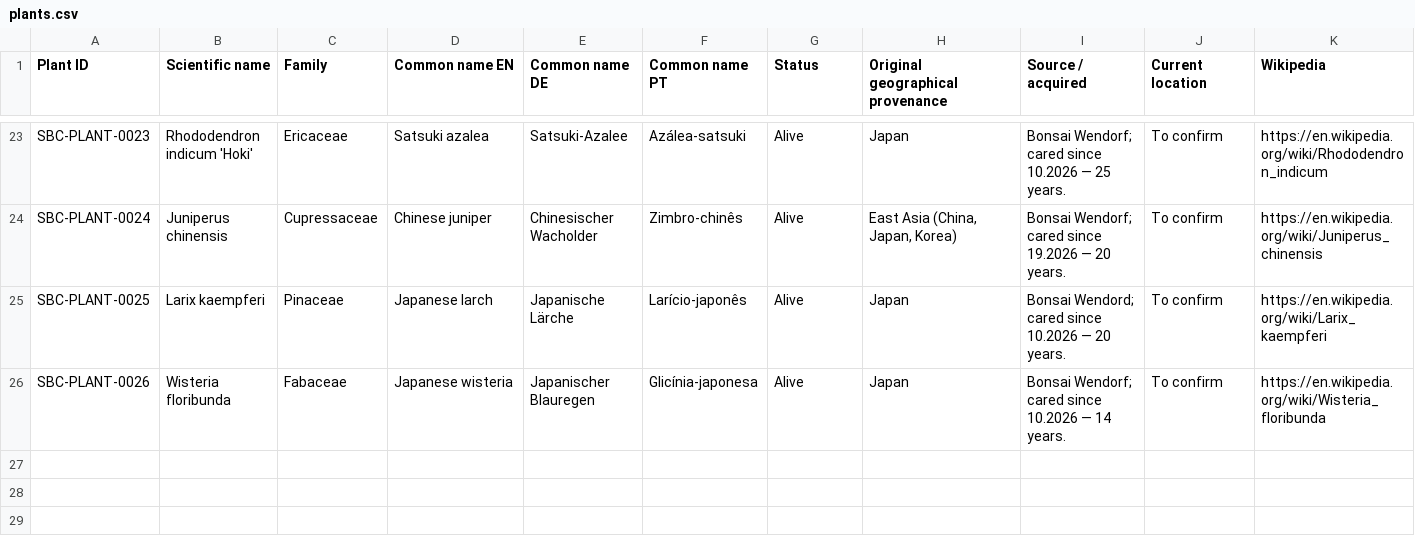
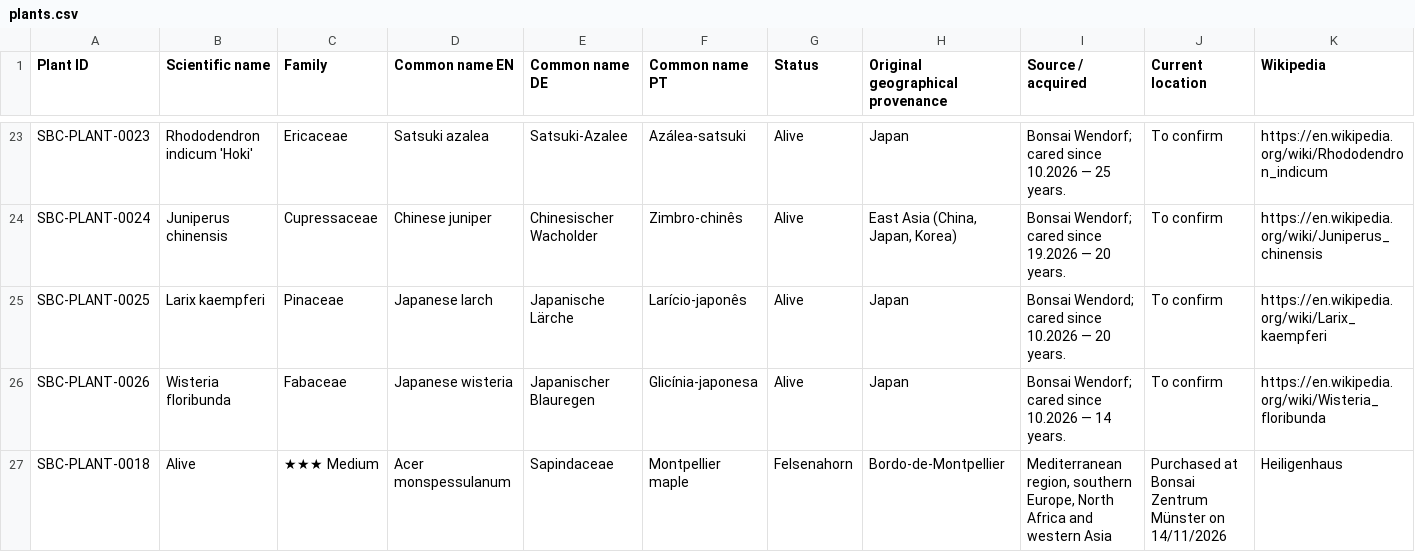
Before and after one commit to Driftwoodye/Driftwood-Garden, a CSV file: plants.csv, drawn as a sheet; only a part is shown, gaps mark what is left out; rows hold the shown columns only; the diff names each change by its address in the sheet, - before the commit and + after, or states it on an @@ line.

```diff
--- a/plants.csv
+++ b/plants.csv
+row 27: SBC-PLANT-0018 | Alive | ★★★ Medium | Acer monspessulanum | Sapindaceae | Montpellier maple | Felsenahorn | Bordo-de-Montpellier | Mediterranean region, southern Europe, North Africa and western Asia | Purchased at Bonsai Zentrum Münster on 14/11/2026 | Heiligenhaus
```
